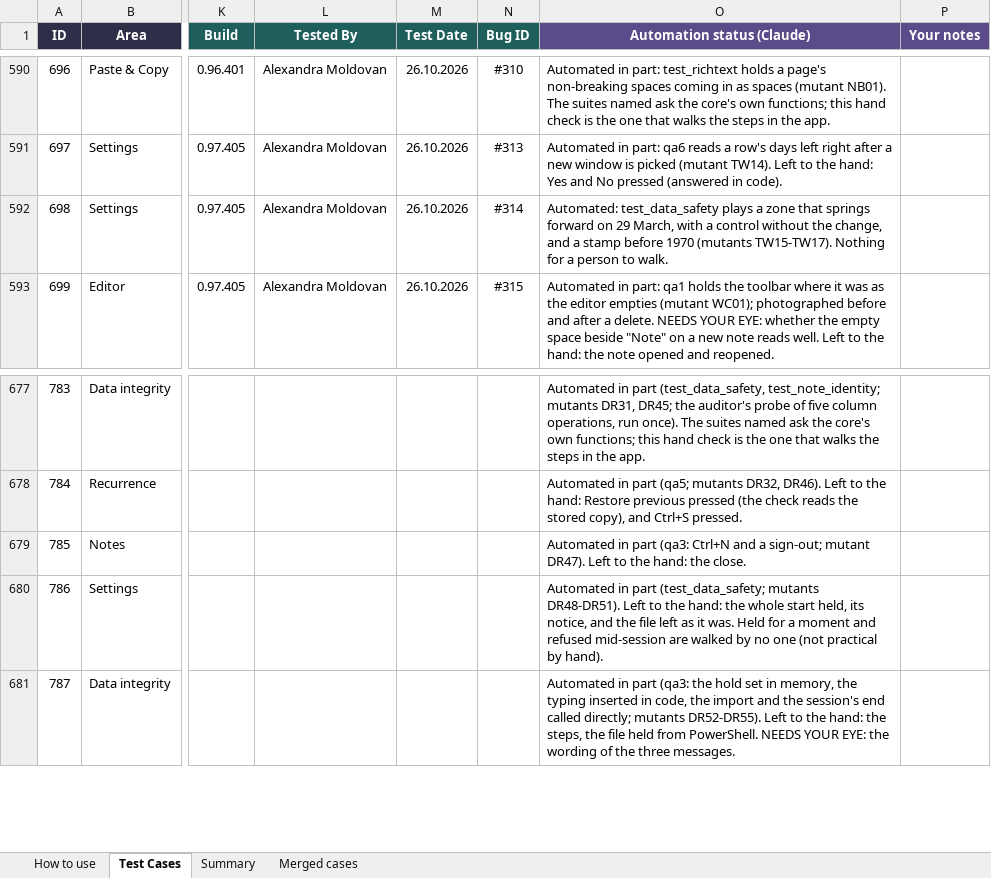
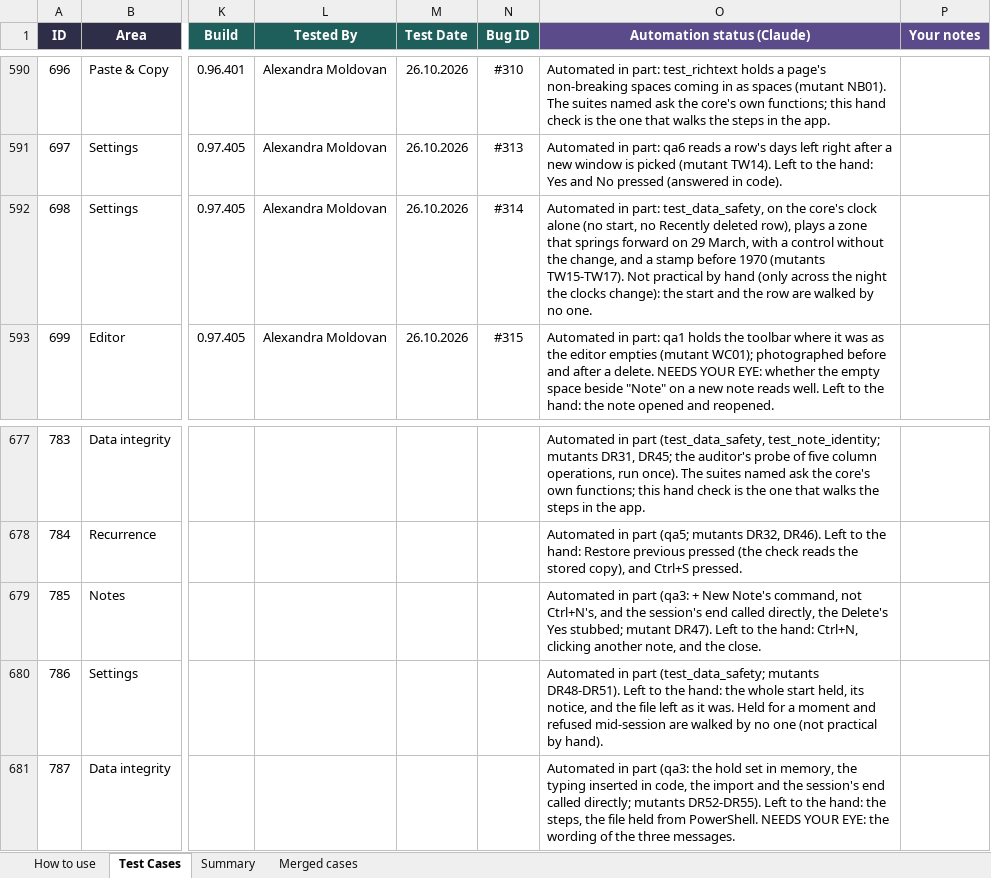
Before and after one commit to AlexandraMoldovan95/noteOrganizer, an Excel workbook: qa/NoteOrganizer_TestPlan.xlsx, sheet Test Cases, drawn as a sheet; only a part is shown, gaps mark what is left out; values as stored, in another font and other column widths than the file's, no borders; conditional formats not drawn; the diff covers the shown part only; the diff names each change by its address in the sheet, - before the commit and + after, or states it on an @@ line.

```diff
--- a/qa/NoteOrganizer_TestPlan.xlsx (sheet Test Cases)
+++ b/qa/NoteOrganizer_TestPlan.xlsx (sheet Test Cases)
-O592 (Automation status (Claude)): Automated: test_data_safety plays a zone that springs forward on 29 March, with a control without the change, and a stamp before 1970 (mutants TW15-TW17). Nothing for a person to walk.
+O592 (Automation status (Claude)): Automated in part: test_data_safety, on the core's clock alone (no start, no Recently deleted row), plays a zone that springs forward on 29 March, with a control without the change, and a stamp before 1970 (mutants TW15-TW17). Not practical by hand (only across the night the clocks change): the start and the row are walked by no one.
-O679 (Automation status (Claude)): …part (qa3: Ctrl+N and a sign-out; mutant DR47). Left to the hand: the close.
+O679 (Automation status (Claude)): …part (qa3: + New Note's command, not Ctrl+N's, and the session's end called directly, the Delete's Yes stubbed; mutant DR47). Left to the hand: Ctrl+N, clicking another note, and the close.
```
Also changed, not shown: 7 edited cells elsewhere in this sheet, sheet How to use, 5 other files.
